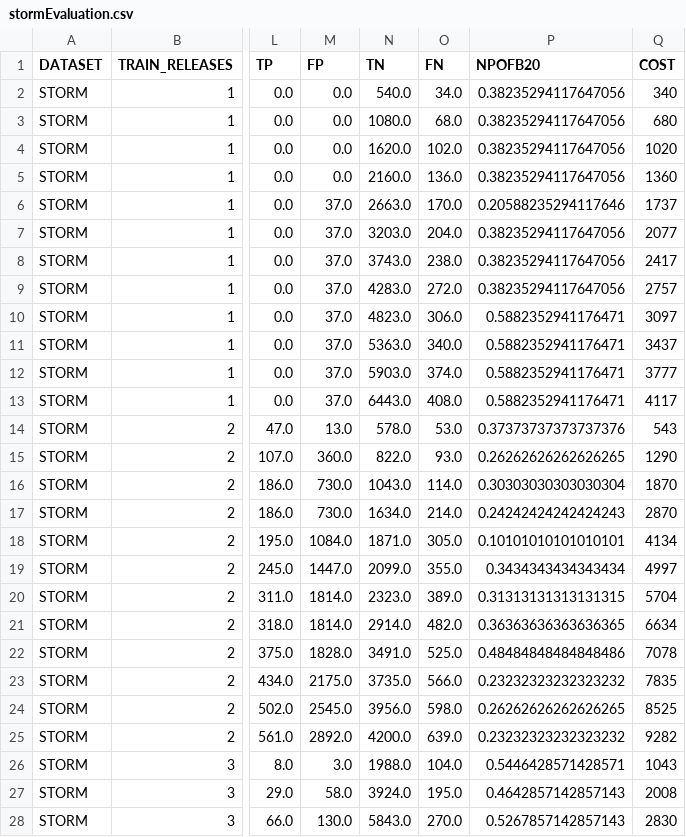
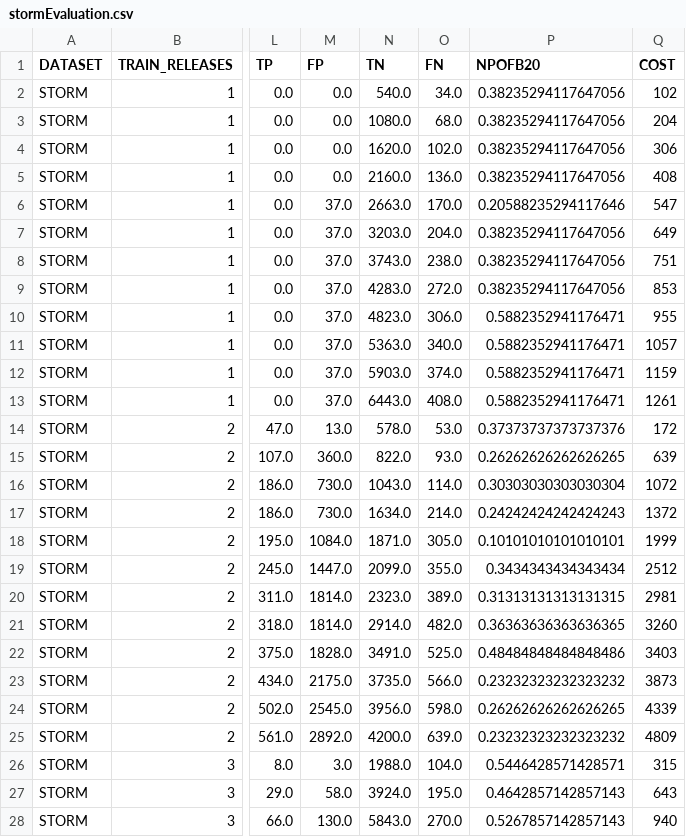
Before and after one commit to MicheleTosi/BugFinder, a CSV file: output/stormEvaluation.csv, drawn as a sheet; only a part is shown, gaps mark what is left out; the diff covers the shown part only; the diff names each change by its address in the sheet, - before the commit and + after, or states it on an @@ line.

Commit message:
added output

```diff
--- a/output/stormEvaluation.csv
+++ b/output/stormEvaluation.csv
-Q2 (COST): 340
+Q2 (COST): 102
-Q3 (COST): 680
+Q3 (COST): 204
-Q4 (COST): 1020
+Q4 (COST): 306
-Q5 (COST): 1360
+Q5 (COST): 408
-Q6 (COST): 1737
+Q6 (COST): 547
-Q7 (COST): 2077
+Q7 (COST): 649
-Q8 (COST): 2417
+Q8 (COST): 751
-Q9 (COST): 2757
+Q9 (COST): 853
-Q10 (COST): 3097
+Q10 (COST): 955
-Q11 (COST): 3437
+Q11 (COST): 1057
-Q12 (COST): 3777
+Q12 (COST): 1159
-Q13 (COST): 4117
+Q13 (COST): 1261
-Q14 (COST): 543
+Q14 (COST): 172
-Q15 (COST): 1290
+Q15 (COST): 639
-Q16 (COST): 1870
+Q16 (COST): 1072
-Q17 (COST): 2870
+Q17 (COST): 1372
-Q18 (COST): 4134
+Q18 (COST): 1999
-Q19 (COST): 4997
+Q19 (COST): 2512
-Q20 (COST): 5704
+Q20 (COST): 2981
-Q21 (COST): 6634
+Q21 (COST): 3260
-Q22 (COST): 7078
+Q22 (COST): 3403
-Q23 (COST): 7835
+Q23 (COST): 3873
-Q24 (COST): 8525
+Q24 (COST): 4339
-Q25 (COST): 9282
+Q25 (COST): 4809
-Q26 (COST): 1043
+Q26 (COST): 315
-Q27 (COST): 2008
+Q27 (COST): 643
-Q28 (COST): 2830
+Q28 (COST): 940
```
Also changed, not shown: 153 edited cells elsewhere in this file, output/bookkeeperEvaluation.csv, 1 other file.
